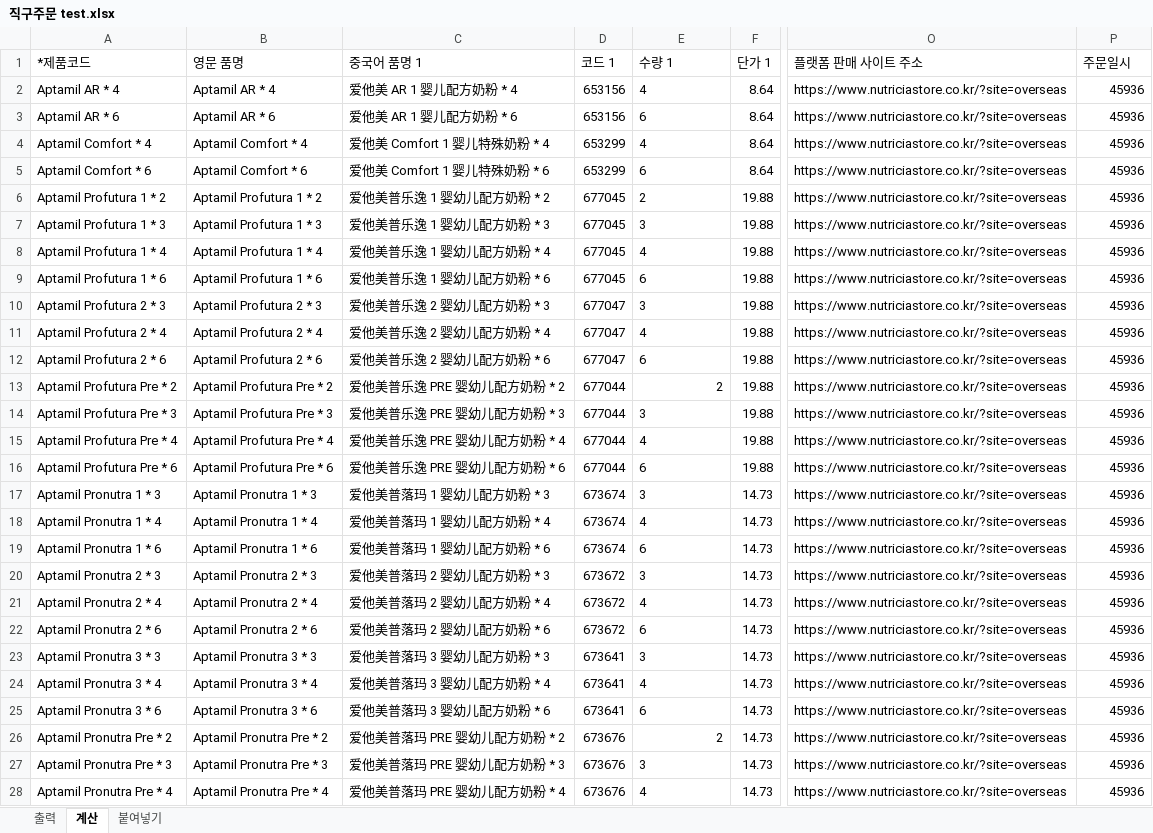
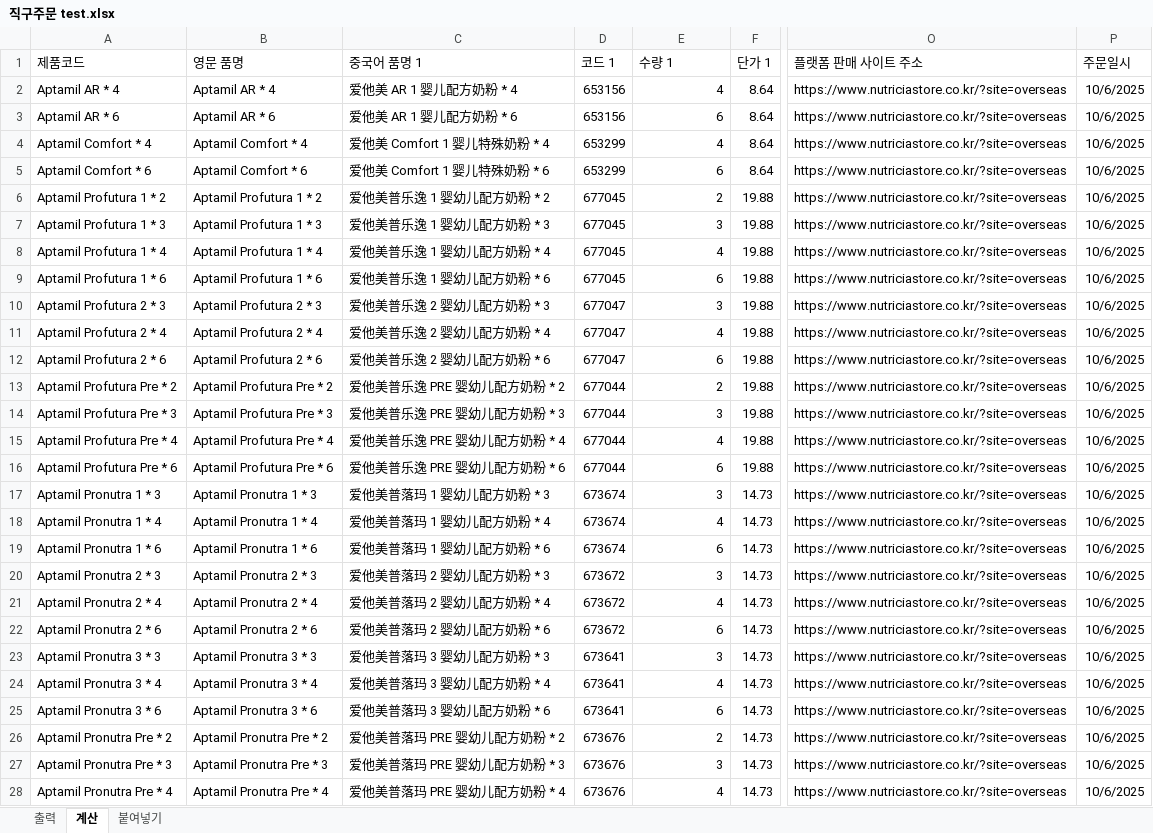
Before and after one commit to park-jjong/EIBE_SCM_pr, an Excel workbook: 회사 요청 엑셀/직구주문 test.xlsx, sheet 계산, drawn as a sheet; only a part is shown, gaps mark what is left out; values as stored, in another font and other column widths than the file's, no borders; table styles not drawn; the diff covers the shown part only; the diff names each change by its address in the sheet, - before the commit and + after, or states it on an @@ line.

```diff
--- a/회사 요청 엑셀/직구주문 test.xlsx (sheet 계산)
+++ b/회사 요청 엑셀/직구주문 test.xlsx (sheet 계산)
-A1: *제품코드
+A1: 제품코드
-E2:E12 alignment: left
+E2:E12 alignment: right
-P2:P28 (주문일시): 45936
+P2:P28 (주문일시): 10/6/2025
-E14:E25 alignment: left
+E14:E25 alignment: right
-E27:E28 alignment: left
+E27:E28 alignment: right
```
Also changed, not shown: 95 edited cells and cell formats elsewhere in this sheet, sheet 출력, sheet 붙여넣기, 회사 요청 엑셀/Krone Order_20250930.xlsx.
